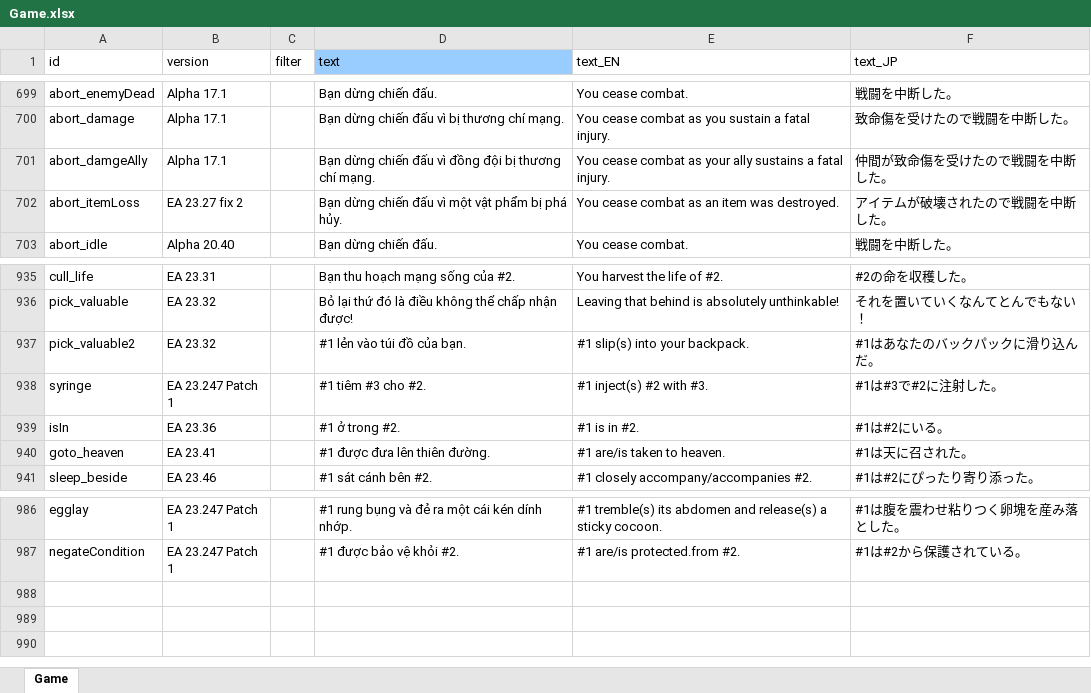
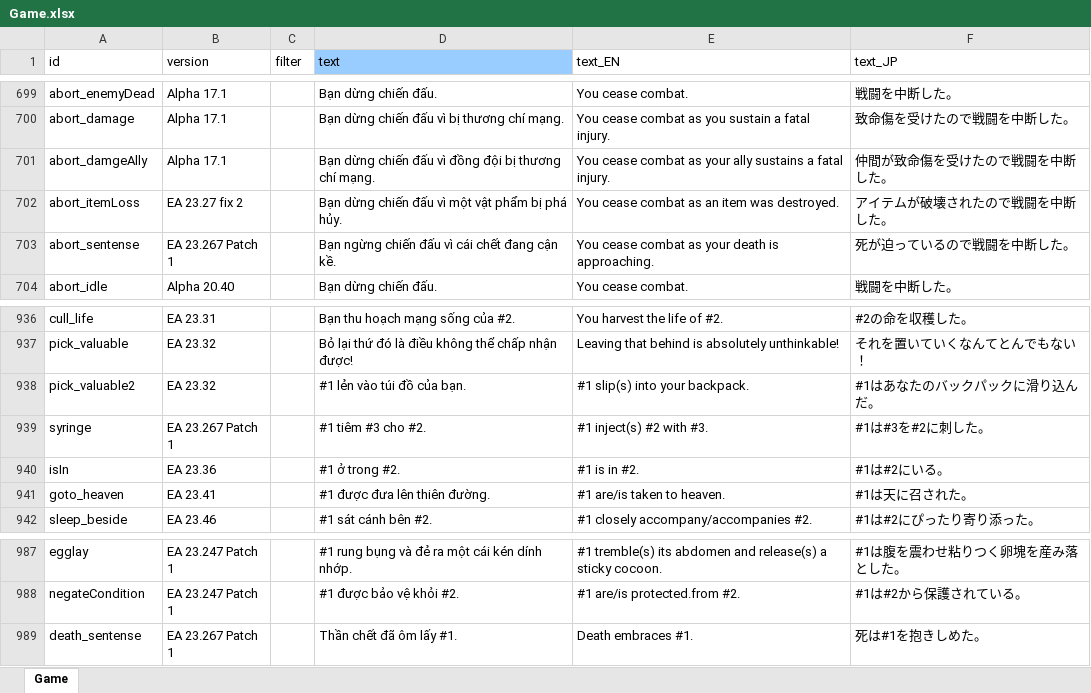
Before and after one commit to lequocdat8272/Elin-Vietnamese, an Excel workbook: Game/Game.xlsx, sheet Game, drawn as a sheet; only a part is shown, gaps mark what is left out; values as stored, in another font and other column widths than the file's, no borders; addresses are those after the commit; the diff names each change by its address in the sheet, - before the commit and + after, or states it on an @@ line.

```diff
--- a/Game/Game.xlsx (sheet Game)
+++ b/Game/Game.xlsx (sheet Game)
+row 703: abort_sentense | EA 23.267 Patch 1 |  | Bạn ngừng chiến đấu vì cái chết đang cận kề. | You cease combat as your death is approaching. | 死が迫っているので戦闘を中断した。
-B939 (version): EA 23.247 Patch 1
+B939 (version): EA 23.267 Patch 1
-F939 (text_JP): #1は#3で#2に注射した。
+F939 (text_JP): #1は#3を#2に刺した。
+row 989: death_sentense | EA 23.267 Patch 1 |  | Thần chết đã ôm lấy #1. | Death embraces #1. | 死は#1を抱きしめた。
```
Also changed, not shown: Data/chara_talk.xlsx, Dialog/Drama/felmera.xlsx, 17 other files.
